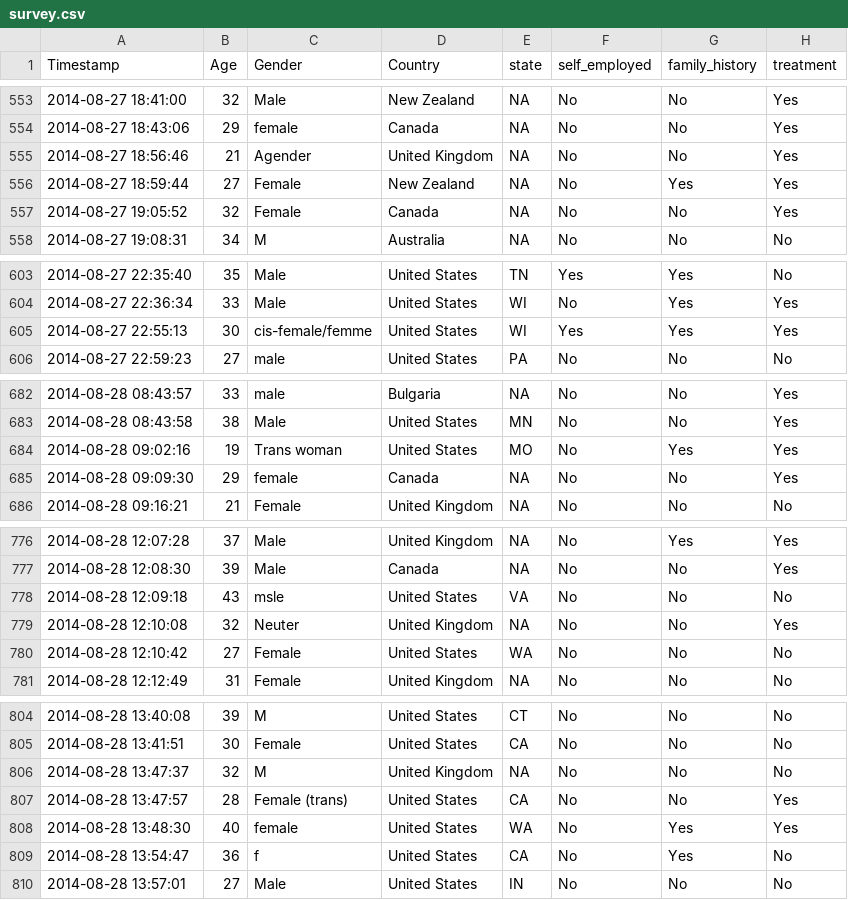
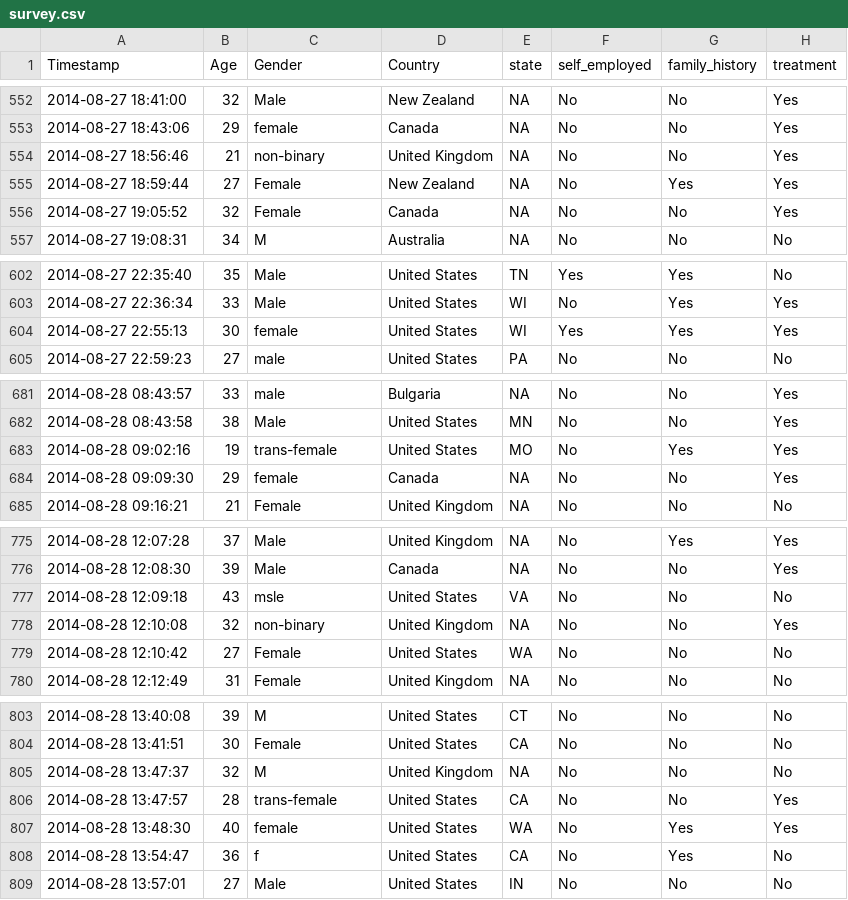
Before and after one commit to rinals/Proj3-grp4-Mentalhealth_Tech, a CSV file: data/survey.csv, drawn as a sheet; only a part is shown, gaps mark what is left out; addresses are those after the commit; the diff covers the shown part only; the diff names each change by its address in the sheet, - before the commit and + after, or states it on an @@ line.

Commit message:
cleaned up gender and replaced with abbreviations

```diff
--- a/data/survey.csv
+++ b/data/survey.csv
-C554 (Gender): Agender
+C554 (Gender): non-binary
-C604 (Gender): cis-female/femme
+C604 (Gender): female
-C683 (Gender): Trans woman
+C683 (Gender): trans-female
-C778 (Gender): Neuter
+C778 (Gender): non-binary
-C806 (Gender): Female (trans)
+C806 (Gender): trans-female
```
Also changed, not shown: 3 removed rows and 12 edited cells elsewhere in this file, 2 other files.
